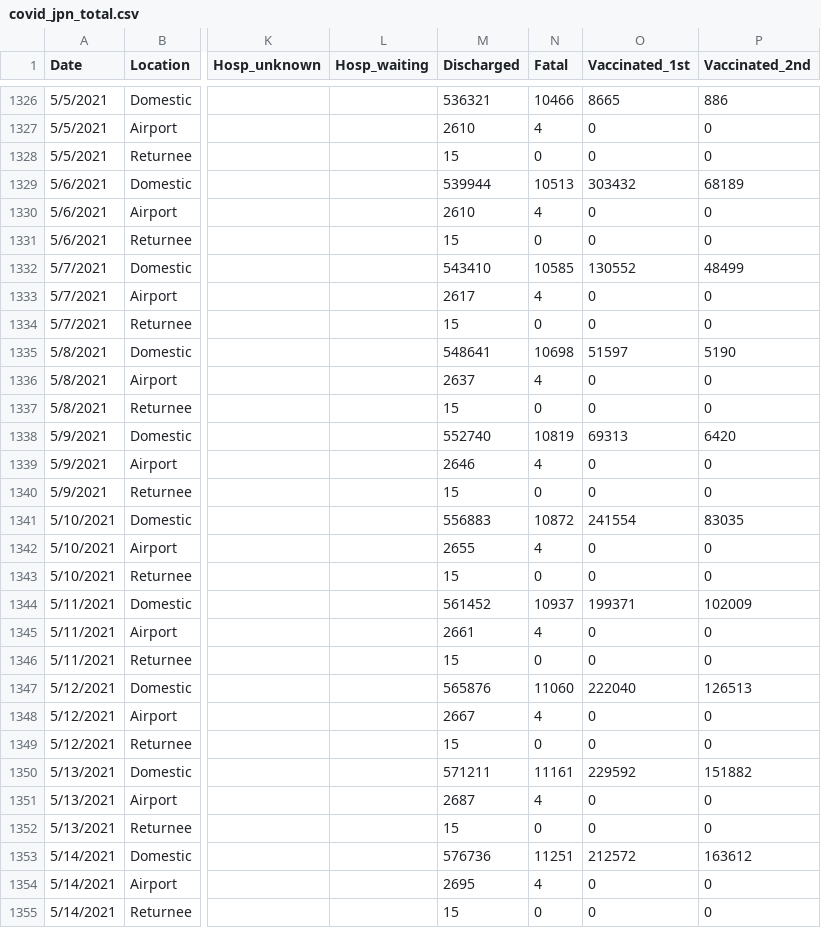
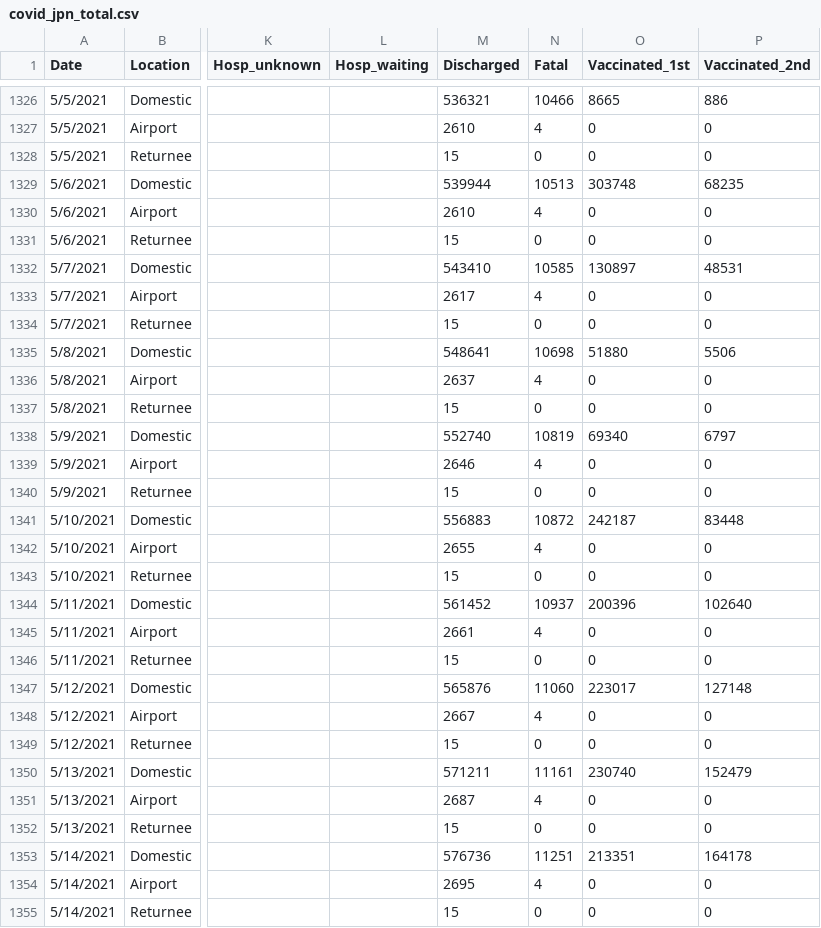
Before and after one commit to lisphilar/covid19-sir, a CSV file: data/japan/covid_jpn_total.csv, drawn as a sheet; only a part is shown, gaps mark what is left out; the diff covers the shown part only; the diff names each change by its address in the sheet, - before the commit and + after, or states it on an @@ line.

```diff
--- a/data/japan/covid_jpn_total.csv
+++ b/data/japan/covid_jpn_total.csv
-O1329 (Vaccinated_1st): 303432
+O1329 (Vaccinated_1st): 303748
-P1329 (Vaccinated_2nd): 68189
+P1329 (Vaccinated_2nd): 68235
-O1332 (Vaccinated_1st): 130552
+O1332 (Vaccinated_1st): 130897
-P1332 (Vaccinated_2nd): 48499
+P1332 (Vaccinated_2nd): 48531
-O1335 (Vaccinated_1st): 51597
+O1335 (Vaccinated_1st): 51880
-P1335 (Vaccinated_2nd): 5190
+P1335 (Vaccinated_2nd): 5506
-O1338 (Vaccinated_1st): 69313
+O1338 (Vaccinated_1st): 69340
-P1338 (Vaccinated_2nd): 6420
+P1338 (Vaccinated_2nd): 6797
-O1341 (Vaccinated_1st): 241554
+O1341 (Vaccinated_1st): 242187
-P1341 (Vaccinated_2nd): 83035
+P1341 (Vaccinated_2nd): 83448
-O1344 (Vaccinated_1st): 199371
+O1344 (Vaccinated_1st): 200396
-P1344 (Vaccinated_2nd): 102009
+P1344 (Vaccinated_2nd): 102640
-O1347 (Vaccinated_1st): 222040
+O1347 (Vaccinated_1st): 223017
-P1347 (Vaccinated_2nd): 126513
+P1347 (Vaccinated_2nd): 127148
-O1350 (Vaccinated_1st): 229592
+O1350 (Vaccinated_1st): 230740
-P1350 (Vaccinated_2nd): 151882
+P1350 (Vaccinated_2nd): 152479
-O1353 (Vaccinated_1st): 212572
+O1353 (Vaccinated_1st): 213351
-P1353 (Vaccinated_2nd): 163612
+P1353 (Vaccinated_2nd): 164178
```
Also changed, not shown: 3 added rows and 111 edited cells elsewhere in this file, data/japan/covid_jpn_prefecture.csv, 1 other file.
